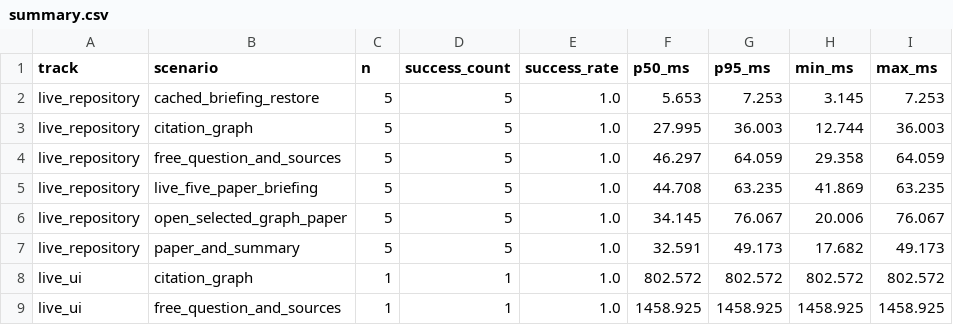
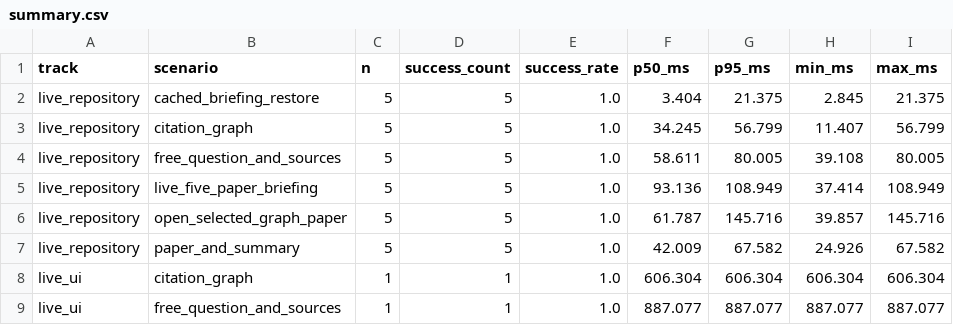
Before and after one commit to YUcxovo/MNEME, a CSV file: docs/evaluation/live-core/summary.csv, drawn as a sheet; only a part is shown; the diff covers the shown part only.

Commit message:
docs(evaluation): retain multi-seed live results

```diff
--- a/docs/evaluation/live-core/summary.csv
+++ b/docs/evaluation/live-core/summary.csv
@@ -1,9 +1,9 @@
 track,scenario,n,success_count,success_rate,p50_ms,p95_ms,min_ms,max_ms
-live_repository,cached_briefing_restore,5,5,1.0,5.653,7.253,3.145,7.253
-live_repository,citation_graph,5,5,1.0,27.995,36.003,12.744,36.003
-live_repository,free_question_and_sources,5,5,1.0,46.297,64.059,29.358,64.059
-live_repository,live_five_paper_briefing,5,5,1.0,44.708,63.235,41.869,63.235
-live_repository,open_selected_graph_paper,5,5,1.0,34.145,76.067,20.006,76.067
-live_repository,paper_and_summary,5,5,1.0,32.591,49.173,17.682,49.173
-live_ui,citation_graph,1,1,1.0,802.572,802.572,802.572,802.572
-live_ui,free_question_and_sources,1,1,1.0,1458.925,1458.925,1458.925,1458.925
+live_repository,cached_briefing_restore,5,5,1.0,3.404,21.375,2.845,21.375
+live_repository,citation_graph,5,5,1.0,34.245,56.799,11.407,56.799
+live_repository,free_question_and_sources,5,5,1.0,58.611,80.005,39.108,80.005
+live_repository,live_five_paper_briefing,5,5,1.0,93.136,108.949,37.414,108.949
+live_repository,open_selected_graph_paper,5,5,1.0,61.787,145.716,39.857,145.716
+live_repository,paper_and_summary,5,5,1.0,42.009,67.582,24.926,67.582
+live_ui,citation_graph,1,1,1.0,606.304,606.304,606.304,606.304
+live_ui,free_question_and_sources,1,1,1.0,887.077,887.077,887.077,887.077
```
Also changed, not shown: 24 edited cells elsewhere in this file, docs/evaluation/live-core/raw/live_core_path.csv, 12 other files.
